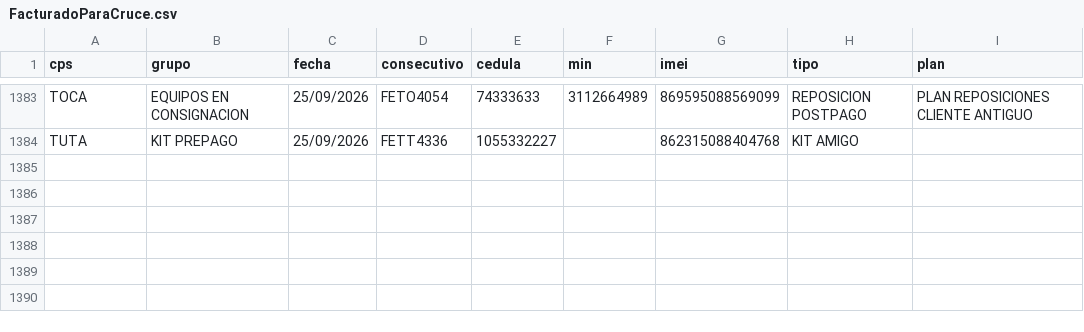
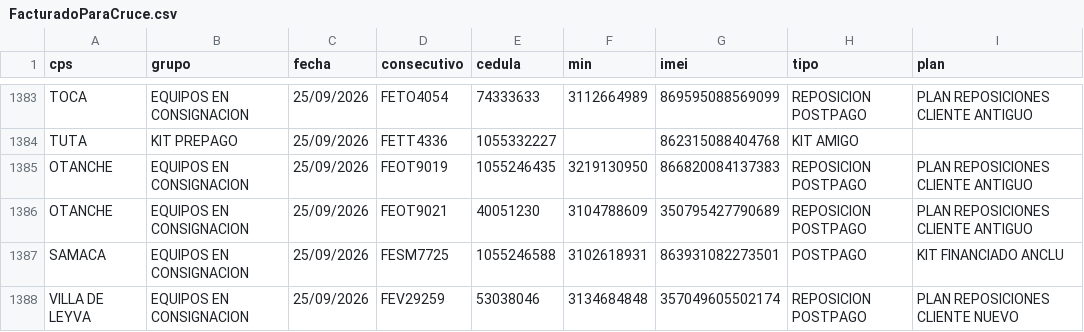
Before and after one commit to lubernu/prueba, a CSV file: FacturadoParaCruce.csv, drawn as a sheet; only a part is shown, gaps mark what is left out; the diff names each change by its address in the sheet, - before the commit and + after, or states it on an @@ line.

Commit message:
Actualización automática: FacturadoParaCruce.csv

```diff
--- a/FacturadoParaCruce.csv
+++ b/FacturadoParaCruce.csv
+row 1385: OTANCHE | EQUIPOS EN CONSIGNACION | 25/09/2026 | FEOT9019 | 1055246435 | 3219130950 | 866820084137383 | REPOSICION POSTPAGO | PLAN REPOSICIONES CLIENTE ANTIGUO
+row 1386: OTANCHE | EQUIPOS EN CONSIGNACION | 25/09/2026 | FEOT9021 | 40051230 | 3104788609 | 350795427790689 | REPOSICION POSTPAGO | PLAN REPOSICIONES CLIENTE ANTIGUO
+row 1387: SAMACA | EQUIPOS EN CONSIGNACION | 25/09/2026 | FESM7725 | 1055246588 | 3102618931 | 863931082273501 | POSTPAGO | KIT FINANCIADO ANCLU
+row 1388: VILLA DE LEYVA | EQUIPOS EN CONSIGNACION | 25/09/2026 | FEV29259 | 53038046 | 3134684848 | 357049605502174 | REPOSICION POSTPAGO | PLAN REPOSICIONES CLIENTE NUEVO
```
